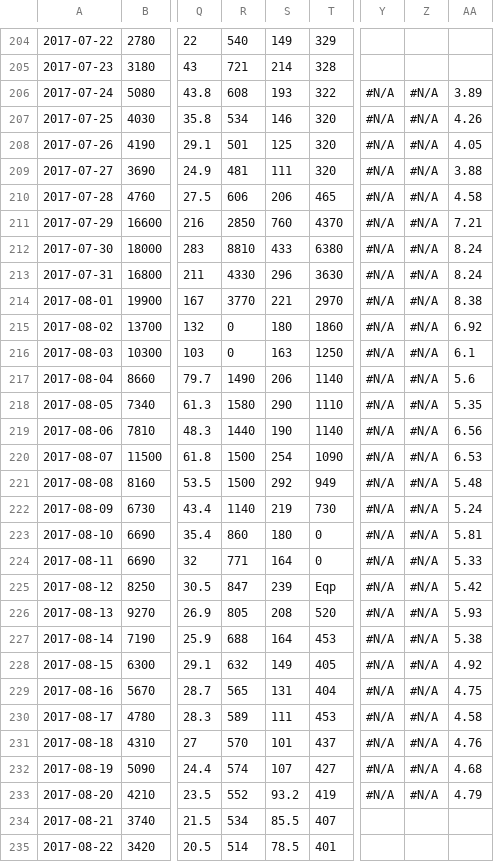
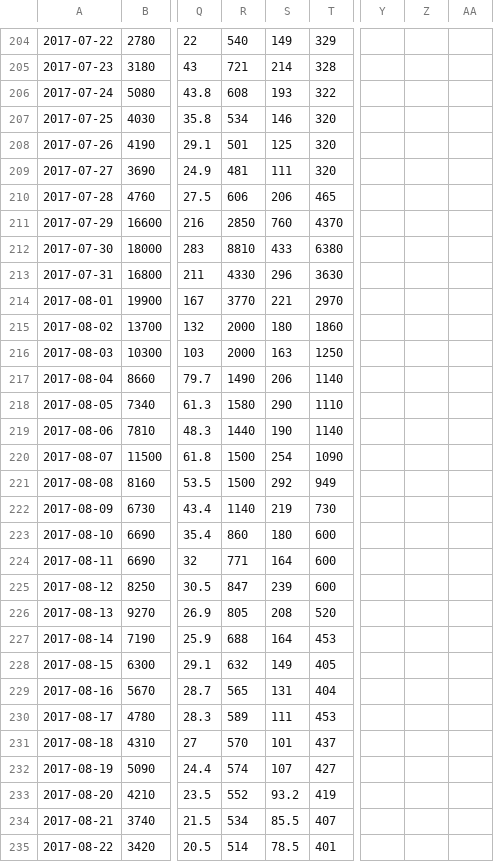
Before and after one commit to cheriels/2017ops_beta, a CSV file: data/current/flow_daily_cfs.csv, drawn as a sheet; only a part is shown, gaps mark what is left out; the diff covers the shown part only; the diff names each change by its address in the sheet, - before the commit and + after, or states it on an @@ line.

Commit message:
updating data thru 8/24

```diff
--- a/data/current/flow_daily_cfs.csv
+++ b/data/current/flow_daily_cfs.csv
-Y206:Y233: #N/A
+Y206:Y233: (empty)
-Z206:Z233: #N/A
+Z206:Z233: (empty)
-AA206: 3.89
+AA206: (empty)
-AA207: 4.26
+AA207: (empty)
-AA208: 4.05
+AA208: (empty)
-AA209: 3.88
+AA209: (empty)
-AA210: 4.58
+AA210: (empty)
-AA211: 7.21
+AA211: (empty)
-AA212:AA213: 8.24
+AA212:AA213: (empty)
-AA214: 8.38
+AA214: (empty)
-R215:R216: 0
+R215:R216: 2000
-AA215: 6.92
+AA215: (empty)
-AA216: 6.1
+AA216: (empty)
-AA217: 5.6
+AA217: (empty)
-AA218: 5.35
+AA218: (empty)
-AA219: 6.56
+AA219: (empty)
-AA220: 6.53
+AA220: (empty)
-AA221: 5.48
+AA221: (empty)
-AA222: 5.24
+AA222: (empty)
-T223:T224: 0
+T223:T224: 600
-AA223: 5.81
+AA223: (empty)
-AA224: 5.33
+AA224: (empty)
-T225: Eqp
+T225: 600
-AA225: 5.42
+AA225: (empty)
-AA226: 5.93
+AA226: (empty)
-AA227: 5.38
+AA227: (empty)
-AA228: 4.92
+AA228: (empty)
-AA229: 4.75
+AA229: (empty)
-AA230: 4.58
+AA230: (empty)
-AA231: 4.76
+AA231: (empty)
-AA232: 4.68
+AA232: (empty)
-AA233: 4.79
+AA233: (empty)
```
Also changed, not shown: 1 added row and 1 removed row elsewhere in this file, data/current/withdrawal_daily_mgd.csv, 1 other file.
